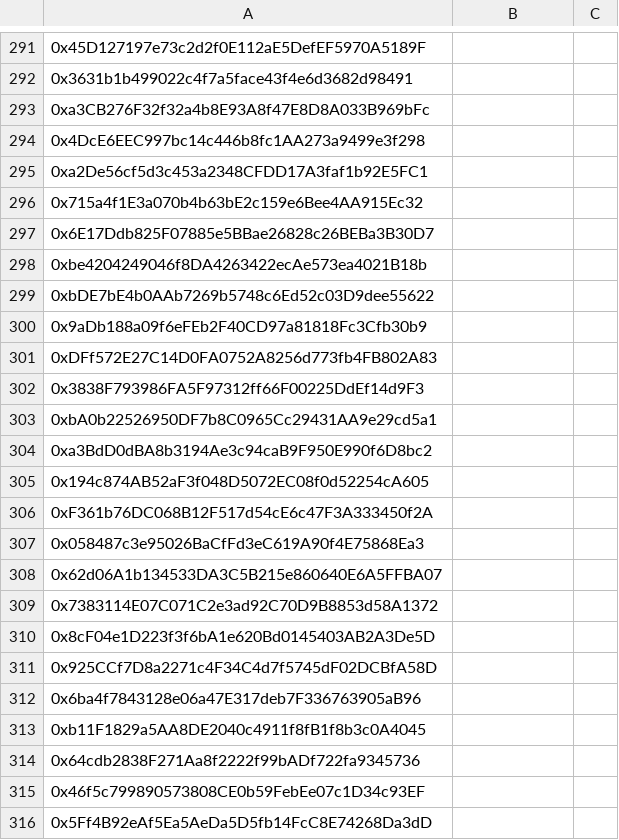
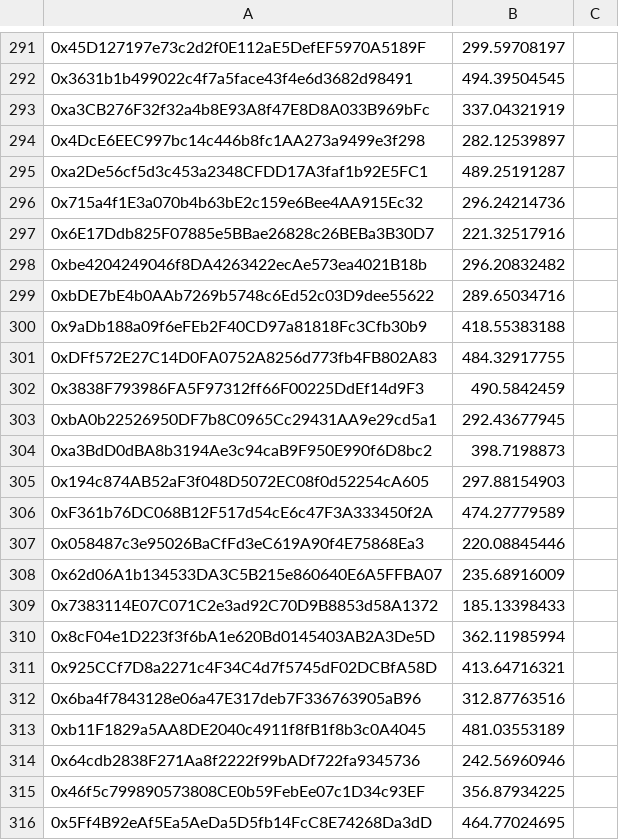
Before and after one commit to butttcoin/AirdropLotto, a CSV file: addresses.csv, drawn as a sheet; only a part is shown, gaps mark what is left out; the diff covers the shown part only; the diff names each change by its address in the sheet, - before the commit and + after, or states it on an @@ line.

```diff
--- a/addresses.csv
+++ b/addresses.csv
-B291: (empty)
+B291: 299.59708197
-B292: (empty)
+B292: 494.39504545
-B293: (empty)
+B293: 337.04321919
-B294: (empty)
+B294: 282.12539897
-B295: (empty)
+B295: 489.25191287
-B296: (empty)
+B296: 296.24214736
-B297: (empty)
+B297: 221.32517916
-B298: (empty)
+B298: 296.20832482
-B299: (empty)
+B299: 289.65034716
-B300: (empty)
+B300: 418.55383188
-B301: (empty)
+B301: 484.32917755
-B302: (empty)
+B302: 490.5842459
-B303: (empty)
+B303: 292.43677945
-B304: (empty)
+B304: 398.7198873
-B305: (empty)
+B305: 297.88154903
-B306: (empty)
+B306: 474.27779589
-B307: (empty)
+B307: 220.08845446
-B308: (empty)
+B308: 235.68916009
-B309: (empty)
+B309: 185.13398433
-B310: (empty)
+B310: 362.11985994
-B311: (empty)
+B311: 413.64716321
-B312: (empty)
+B312: 312.87763516
-B313: (empty)
+B313: 481.03553189
-B314: (empty)
+B314: 242.56960946
-B315: (empty)
+B315: 356.87934225
-B316: (empty)
+B316: 464.77024695
```
Also changed, not shown: 28 edited cells elsewhere in this file.
